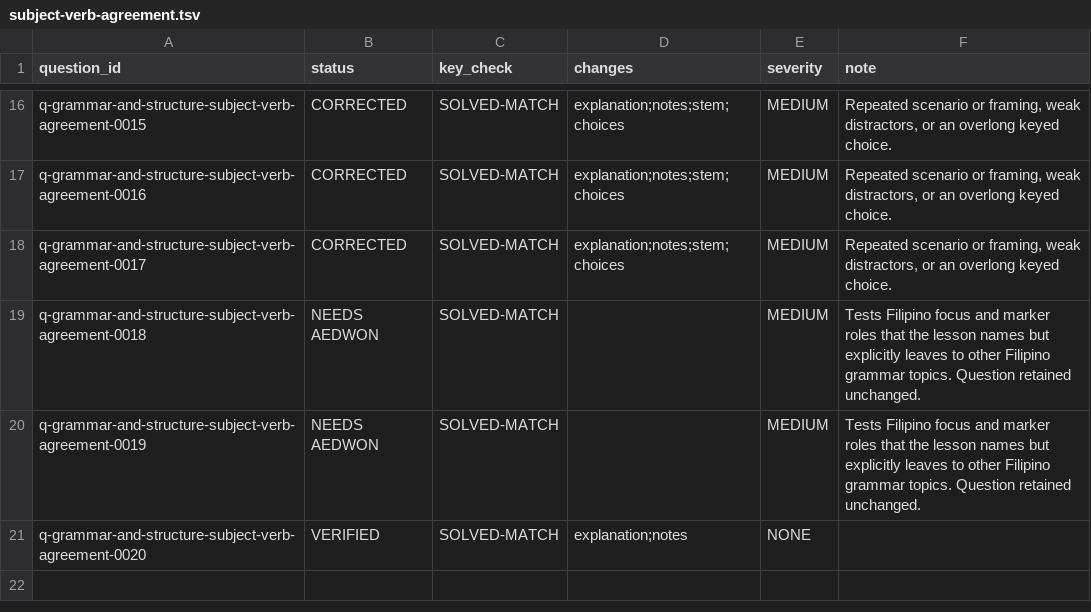
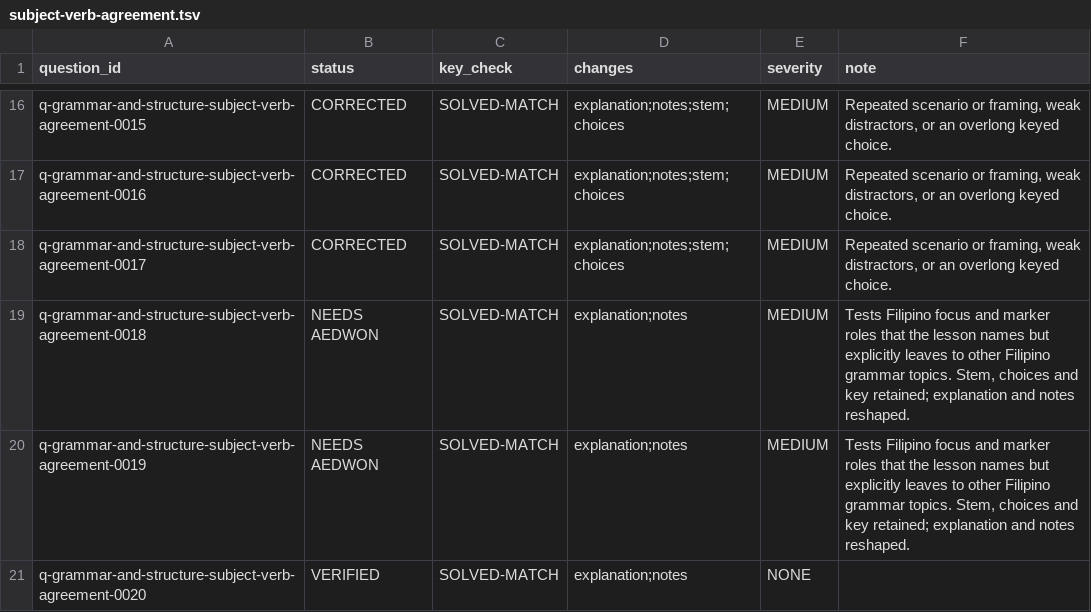
Before and after one commit to Aedwon/Pantas, a TSV file: docs/content/audit/question-qa-r2/language-proficiency/grammar-and-structure/subject-verb-agreement.tsv, drawn as a sheet; only a part is shown, gaps mark what is left out.

Commit message:
content: finish notes for flagged Filipino agreement items

```diff
--- a/docs/content/audit/question-qa-r2/language-proficiency/grammar-and-structure/subject-verb-agreement.tsv
+++ b/docs/content/audit/question-qa-r2/language-proficiency/grammar-and-structure/subject-verb-agreement.tsv
@@ -18,4 +18,4 @@ q-grammar-and-structure-subject-verb-agreement-0016	CORRECTED	SOLVED-MATCH	expla
 q-grammar-and-structure-subject-verb-agreement-0017	CORRECTED	SOLVED-MATCH	explanation;notes;stem;choices	MEDIUM	Repeated scenario or framing, weak distractors, or an overlong keyed choice.
-q-grammar-and-structure-subject-verb-agreement-0018	NEEDS AEDWON	SOLVED-MATCH		MEDIUM	Tests Filipino focus and marker roles that the lesson names but explicitly leaves to other Filipino grammar topics. Question retained unchanged.
-q-grammar-and-structure-subject-verb-agreement-0019	NEEDS AEDWON	SOLVED-MATCH		MEDIUM	Tests Filipino focus and marker roles that the lesson names but explicitly leaves to other Filipino grammar topics. Question retained unchanged.
+q-grammar-and-structure-subject-verb-agreement-0018	NEEDS AEDWON	SOLVED-MATCH	explanation;notes	MEDIUM	Tests Filipino focus and marker roles that the lesson names but explicitly leaves to other Filipino grammar topics. Stem, choices and key retained; explanation and notes reshaped.
+q-grammar-and-structure-subject-verb-agreement-0019	NEEDS AEDWON	SOLVED-MATCH	explanation;notes	MEDIUM	Tests Filipino focus and marker roles that the lesson names but explicitly leaves to other Filipino grammar topics. Stem, choices and key retained; explanation and notes reshaped.
 q-grammar-and-structure-subject-verb-agreement-0020	VERIFIED	SOLVED-MATCH	explanation;notes	NONE	
```
Also changed, not shown: 1 other file.
